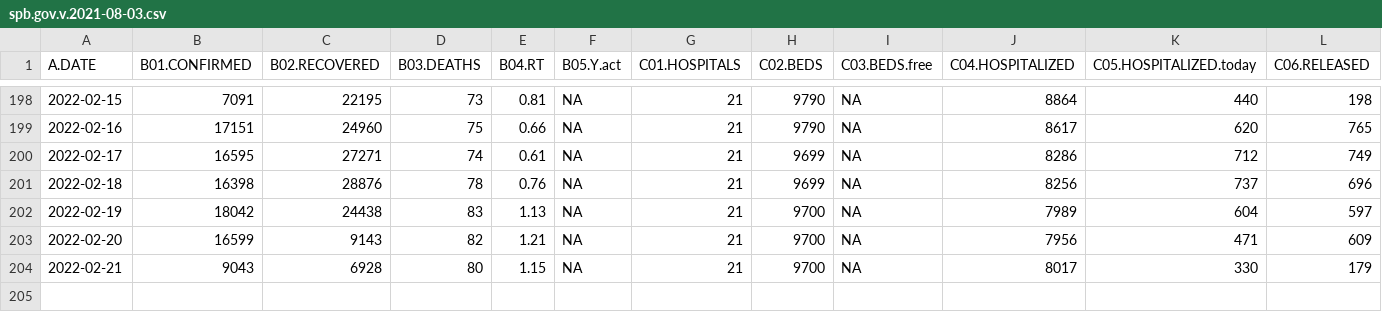
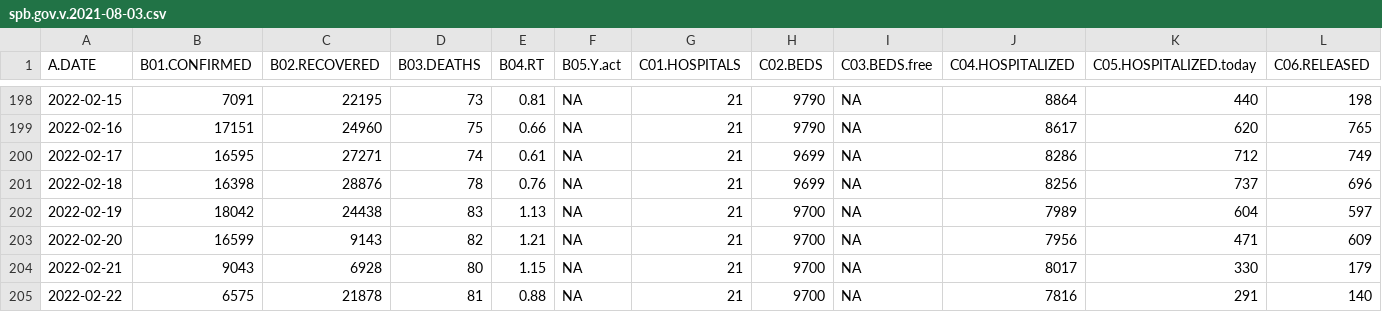
Before and after one commit to alexei-kouprianov/COVID-19.SPb.monitoring, a CSV file: data/spb.gov.v.2021-08-03.csv, drawn as a sheet; only a part is shown, gaps mark what is left out; rows hold the shown columns only; the diff names each change by its address in the sheet, - before the commit and + after, or states it on an @@ line.

```diff
--- a/data/spb.gov.v.2021-08-03.csv
+++ b/data/spb.gov.v.2021-08-03.csv
+row 205: 2022-02-22 | 6575 | 21878 | 81 | 0.88 | NA | 21 | 9700 | NA | 7816 | 291 | 140
```
Also changed, not shown: data/SPb.COVID-19.united.csv, data/SPb.stopkoronavirus_archived.csv, 44 other files.
